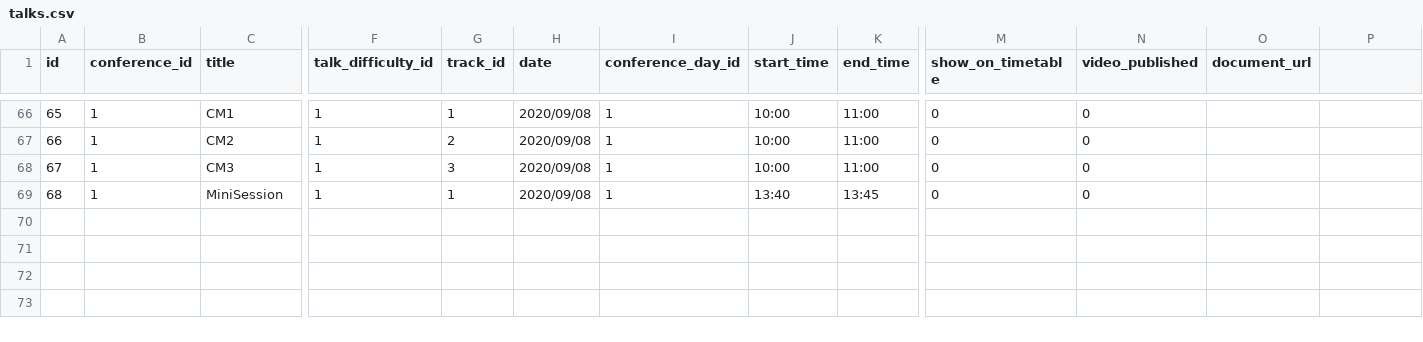
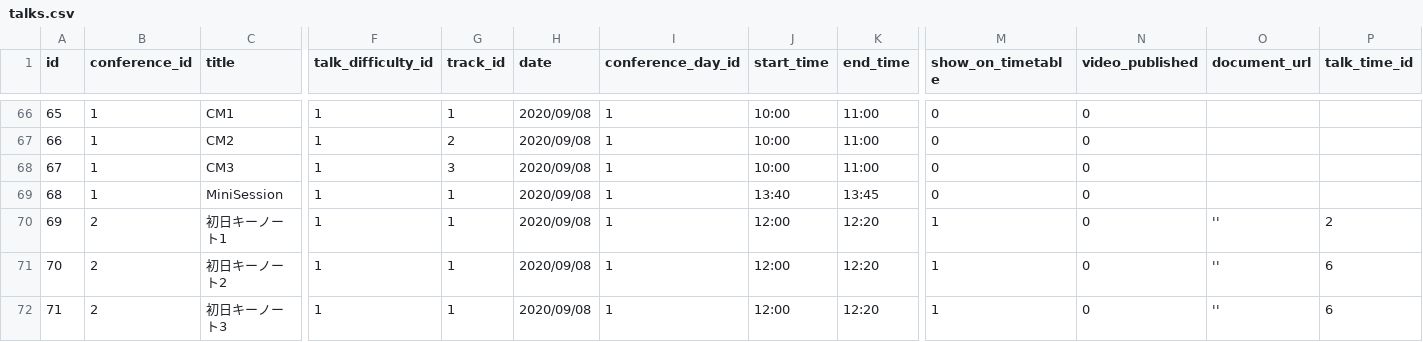
Before and after one commit to cloudnativedaysjp/dreamkast, a CSV file: db/talks.csv, drawn as a sheet; only a part is shown, gaps mark what is left out; rows hold the shown columns only; the diff names each change by its address in the sheet, - before the commit and + after, or states it on an @@ line.

Commit message:
add-timetable-editor

```diff
--- a/db/talks.csv
+++ b/db/talks.csv
-P1: (empty)
+P1: talk_time_id
+row 70: 69 | 2 | 初日キーノート1 | 1 | 1 | 2020/09/08 | 1 | 12:00 | 12:20 | 1 | 0 | '' | 2
+row 71: 70 | 2 | 初日キーノート2 | 1 | 1 | 2020/09/08 | 1 | 12:00 | 12:20 | 1 | 0 | '' | 6
+row 72: 71 | 2 | 初日キーノート3 | 1 | 1 | 2020/09/08 | 1 | 12:00 | 12:20 | 1 | 0 | '' | 6
```
Also changed, not shown: 5 other files.
